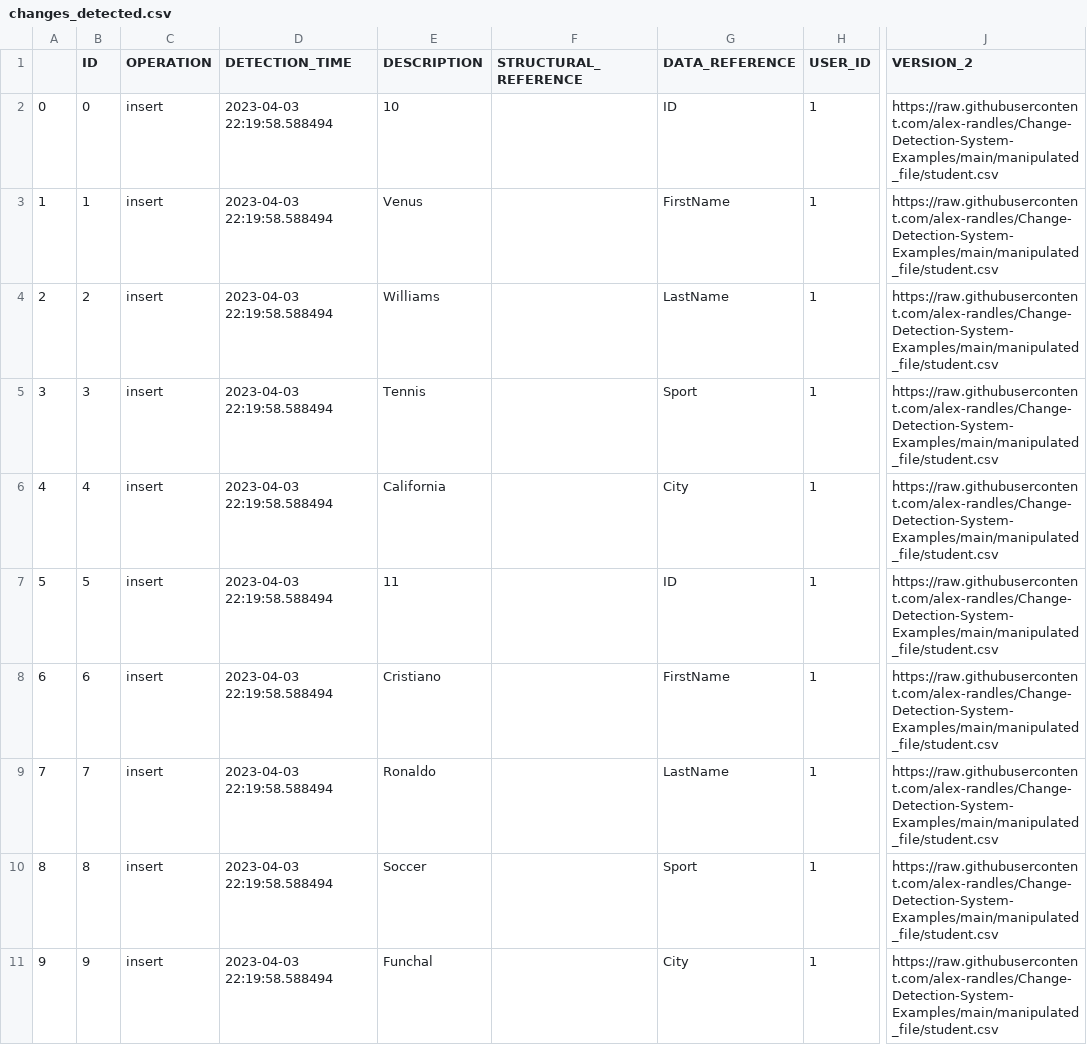
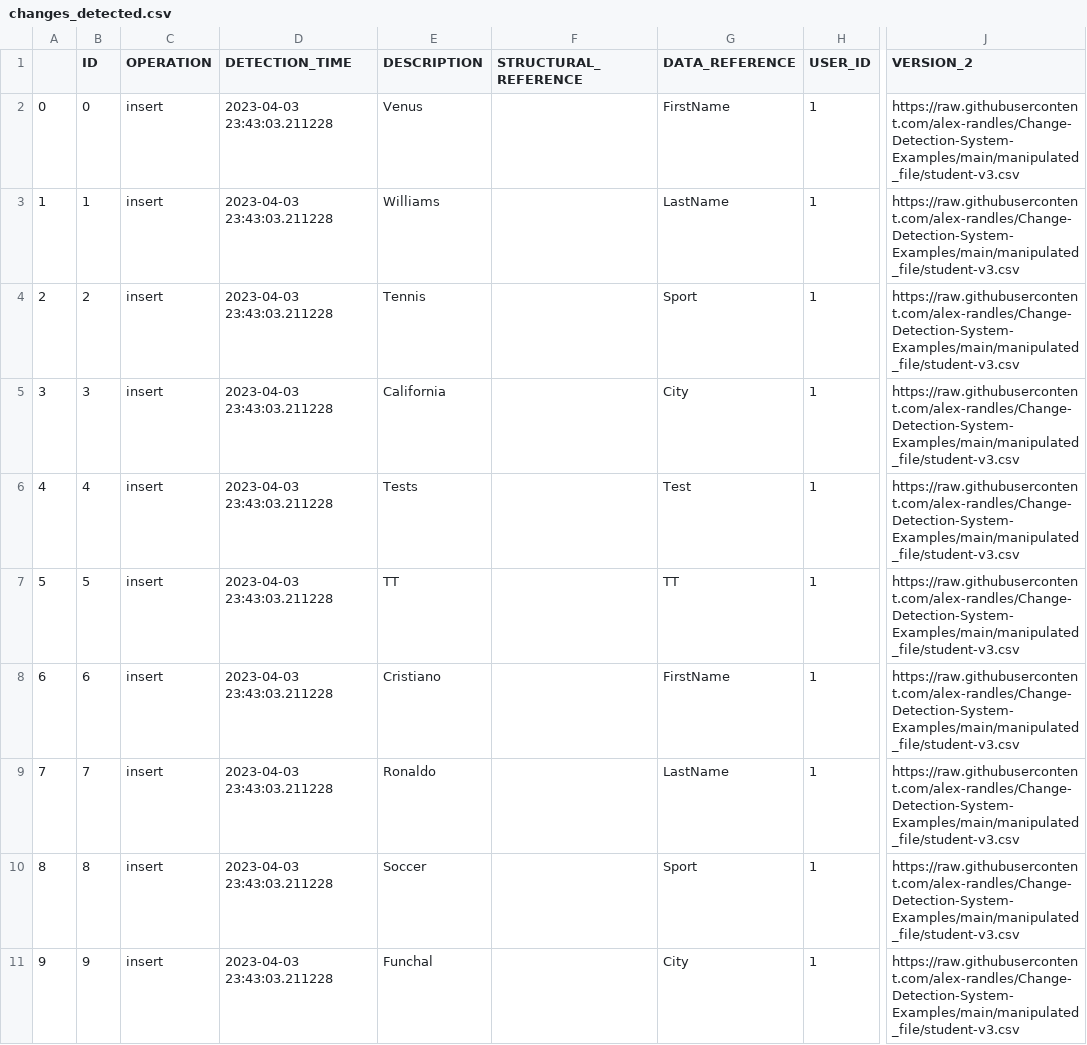
Before and after one commit to alex-randles/MQI-Framework, a CSV file: static/change_detection_cache/changes_info/changes_detected.csv, drawn as a sheet; only a part is shown, gaps mark what is left out; the diff covers the shown part only; the diff names each change by its address in the sheet, - before the commit and + after, or states it on an @@ line.

```diff
--- a/static/change_detection_cache/changes_info/changes_detected.csv
+++ b/static/change_detection_cache/changes_info/changes_detected.csv
-D2:D11 (DETECTION_TIME): 2023-04-03 22:19:58.588494
+D2:D11 (DETECTION_TIME): 2023-04-03 23:43:03.211228
-E2 (DESCRIPTION): 10
+E2 (DESCRIPTION): Venus
-G2 (DATA_REFERENCE): ID
+G2 (DATA_REFERENCE): FirstName
-J2:J11 (VERSION_2): https://raw.githubusercontent.com/alex-randles/Change-Detection-System-Examples/main/manipulated_file/student.csv
+J2:J11 (VERSION_2): https://raw.githubusercontent.com/alex-randles/Change-Detection-System-Examples/main/manipulated_file/student-v3.csv
-E3 (DESCRIPTION): Venus
+E3 (DESCRIPTION): Williams
-G3 (DATA_REFERENCE): FirstName
+G3 (DATA_REFERENCE): LastName
-E4 (DESCRIPTION): Williams
+E4 (DESCRIPTION): Tennis
-G4 (DATA_REFERENCE): LastName
+G4 (DATA_REFERENCE): Sport
-E5 (DESCRIPTION): Tennis
+E5 (DESCRIPTION): California
-G5 (DATA_REFERENCE): Sport
+G5 (DATA_REFERENCE): City
-E6 (DESCRIPTION): California
+E6 (DESCRIPTION): Tests
-G6 (DATA_REFERENCE): City
+G6 (DATA_REFERENCE): Test
-E7 (DESCRIPTION): 11
+E7 (DESCRIPTION): TT
-G7 (DATA_REFERENCE): ID
+G7 (DATA_REFERENCE): TT
```
Also changed, not shown: 7 added rows, 66 edited cells and row numbers in column A elsewhere in this file, static/change_detection_cache/changes_info/notification_details.csv, 20 other files.
